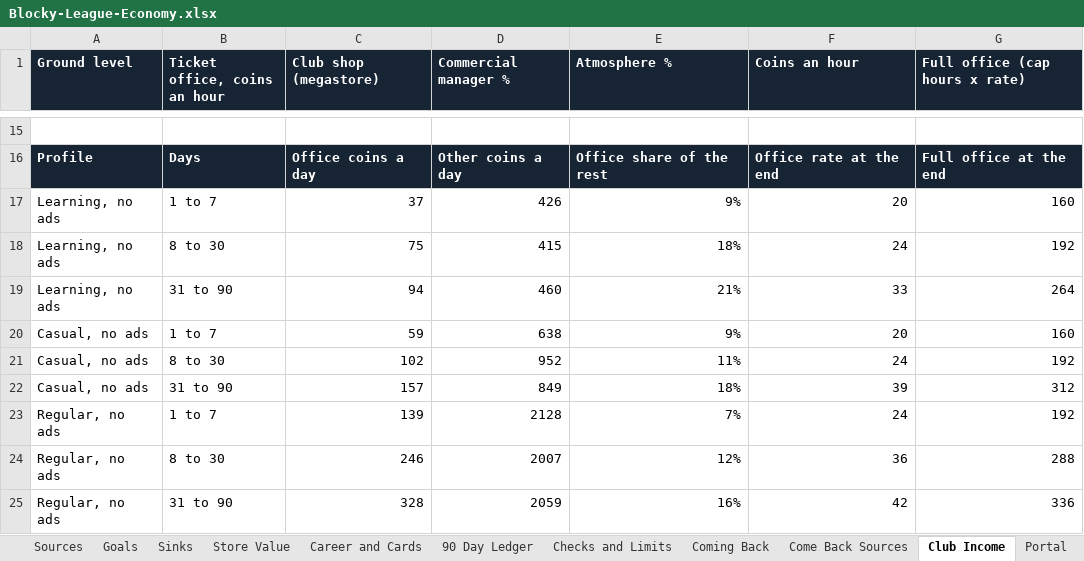
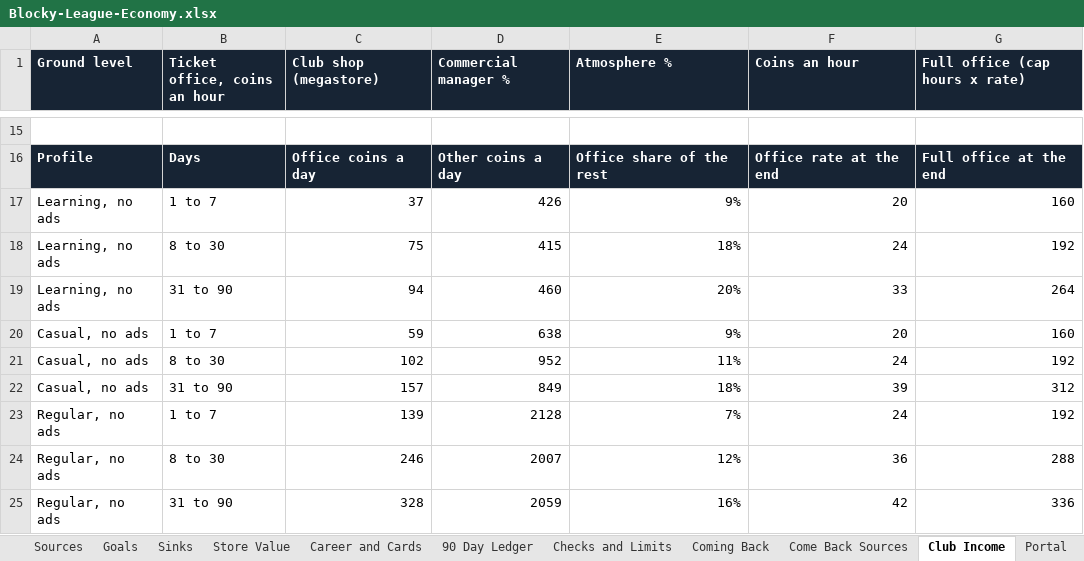
Before and after one commit to iSharaf6/blocky-league, an Excel workbook: docs/economy/Blocky-League-Economy.xlsx, sheet Club Income, drawn as a sheet; only a part is shown, gaps mark what is left out; values as stored, in another font and other column widths than the file's, no borders; the diff names each change by its address in the sheet, - before the commit and + after, or states it on an @@ line.

Commit message:
Scout cards at the division's level, shooting from range, and the Full Launch audit fixes
Economy v8: scout cards are drawn at the division's level, not against the
club's own eleven; prices and training climb steeply for top players (the
early game is unchanged); a card obeys the wage budget. The career model's 33
checks pass and the workbook's formulas are recalculated and agree.

Shooting: a human's placed strike no longer scores 54% from 22 m and 1% from
24 m; it falls smoothly with distance, and the curler is a real choice from 16
to 22 m. The knuckleball is unchanged. AI-only matches are bit-identical; the
human rows are re-recorded as protocol 13.

CrazyGames Full Implementation, from a second audit: held arrows, Space and the
wheel no longer scroll the host page; no interstitial within 60 s of any ad; a
request the SDK never answers shows ONE MOMENT and gives the game back after
6 s behind a blocking layer; the save is tagged with the CrazyGames user so two
accounts on one browser never share a club and a guest who signs in cannot
overwrite the account's copy; a slow SDK is retried; no text under 9 px. The
itch package may carry the player-shared invite link.

```diff
--- a/docs/economy/Blocky-League-Economy.xlsx (sheet Club Income)
+++ b/docs/economy/Blocky-League-Economy.xlsx (sheet Club Income)
-E19 (Atmosphere %): 21%
+E19 (Atmosphere %): 20%
```
Also changed, not shown: sheet Career By Season, sheet Career Tables, sheet Balance Checks, sheet Ads, sheet Start Here, sheet Come Back Sources, formulas that keep their value, charts or pictures, 47 other files.
